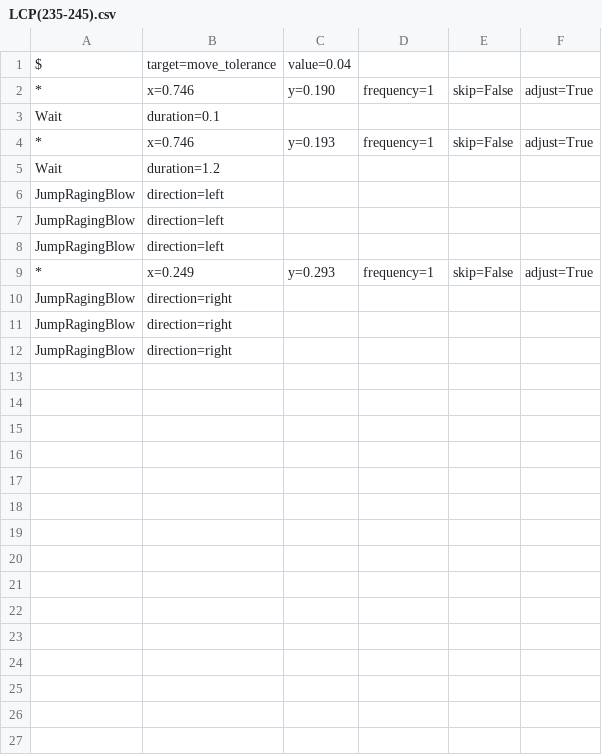
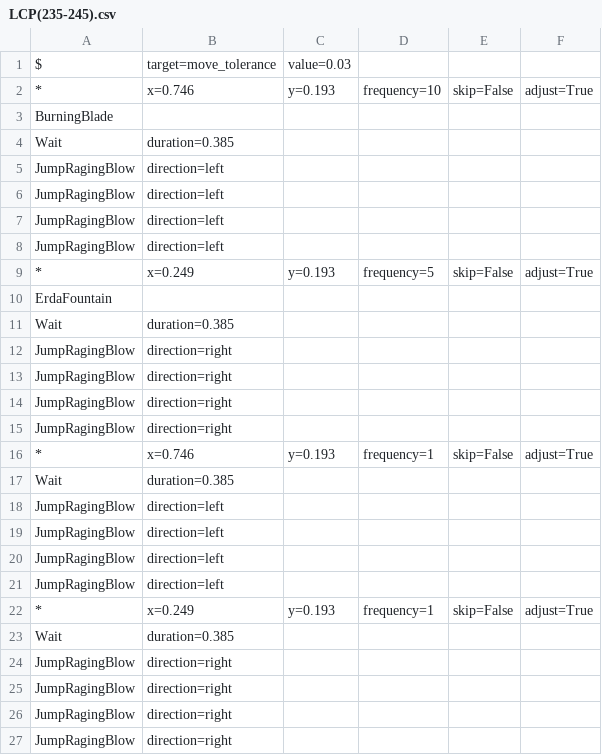
Before and after one commit to wanliAlex/easymaple, a CSV file: resources/routines/hero/LCP(235-245).csv, drawn as a sheet.

Commit message:
hero update

```diff
--- a/resources/routines/hero/LCP(235-245).csv
+++ b/resources/routines/hero/LCP(235-245).csv
@@ -1,6 +1,5 @@
-$, target=move_tolerance, value=0.04
-*, x=0.746, y=0.190, frequency=1, skip=False, adjust=True
-    Wait, duration=0.1
-*, x=0.746, y=0.193, frequency=1, skip=False, adjust=True
-    Wait, duration=1.2
+$, target=move_tolerance, value=0.03
+*, x=0.746, y=0.193, frequency=10, skip=False, adjust=True
+    BurningBlade
+    Wait, duration=0.385
     JumpRagingBlow, direction=left
@@ -8,3 +7,19 @@ $, target=move_tolerance, value=0.04
     JumpRagingBlow, direction=left
-*, x=0.249, y=0.293, frequency=1, skip=False, adjust=True
+    JumpRagingBlow, direction=left
+*, x=0.249, y=0.193, frequency=5, skip=False, adjust=True
+    ErdaFountain
+    Wait, duration=0.385
+    JumpRagingBlow, direction=right
+    JumpRagingBlow, direction=right
+    JumpRagingBlow, direction=right
+    JumpRagingBlow, direction=right
+*, x=0.746, y=0.193, frequency=1, skip=False, adjust=True
+    Wait, duration=0.385
+    JumpRagingBlow, direction=left
+    JumpRagingBlow, direction=left
+    JumpRagingBlow, direction=left
+    JumpRagingBlow, direction=left
+*, x=0.249, y=0.193, frequency=1, skip=False, adjust=True
+    Wait, duration=0.385
+    JumpRagingBlow, direction=right
     JumpRagingBlow, direction=right
```
Also changed, not shown: resources/routines/hero/The final edge of light 4(250-255).csv, 1 other file.
